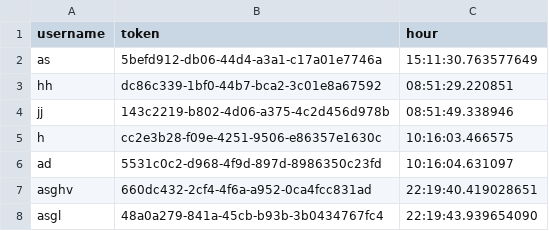
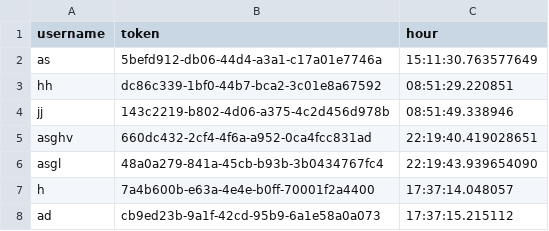
Before and after one commit to joaossousa12/feup-cpd, a CSV file: assign2/src/serverTokens/tokens.csv, drawn as a sheet; removed rows and columns are numbered as before the commit, all else as after; the diff names each change by its address in the sheet, - before the commit and + after, or states it on an @@ line.

```diff
--- a/assign2/src/serverTokens/tokens.csv
+++ b/assign2/src/serverTokens/tokens.csv
-row 5: h | cc2e3b28-f09e-4251-9506-e86357e1630c | 10:16:03.466575
-row 6: ad | 5531c0c2-d968-4f9d-897d-8986350c23fd | 10:16:04.631097
+row 7: h | 7a4b600b-e63a-4e4e-b0ff-70001f2a4400 | 17:37:14.048057
+row 8: ad | cb9ed23b-9a1f-42cd-95b9-6a1e58a0a073 | 17:37:15.215112
```
Also changed, not shown: assign2/src/triviadb.csv, 8 other files.
